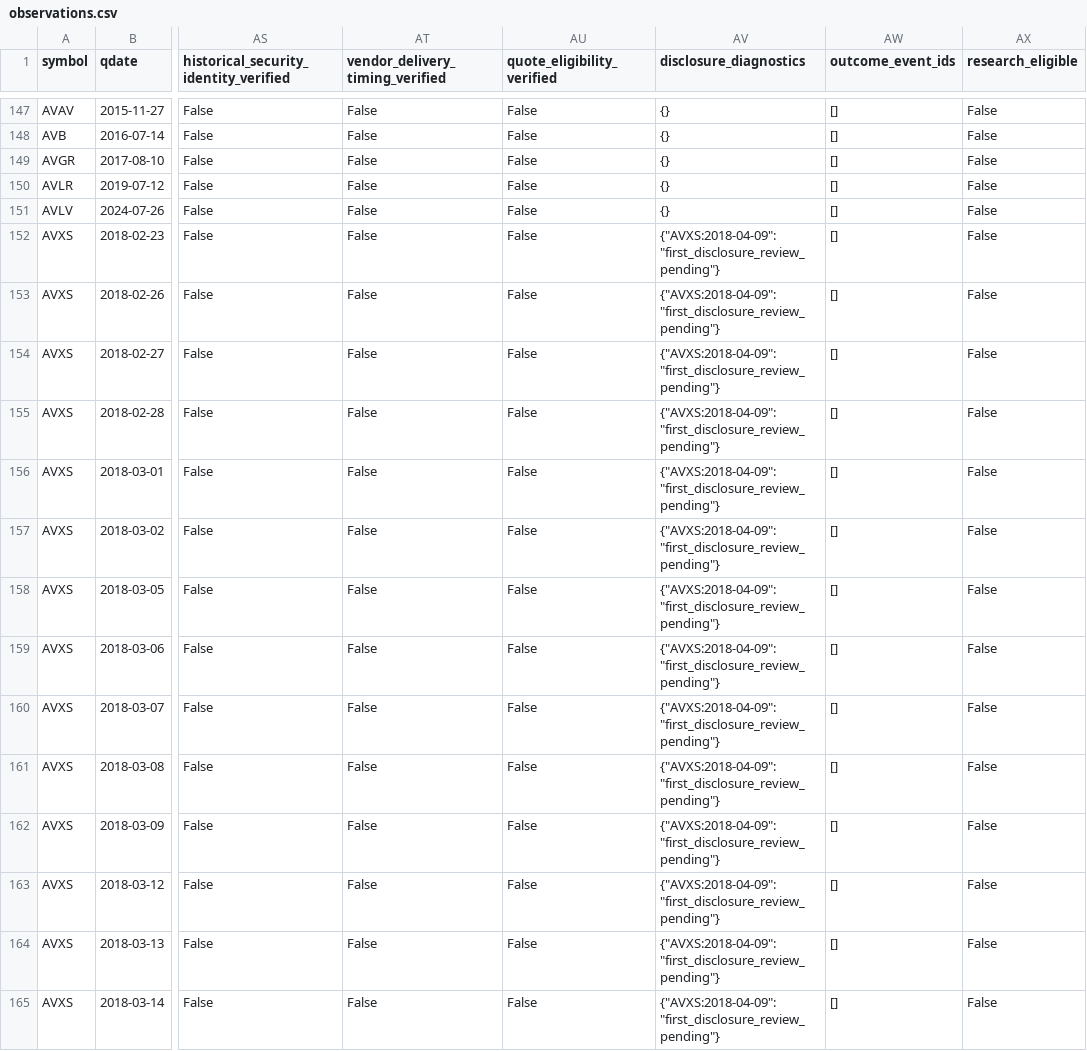
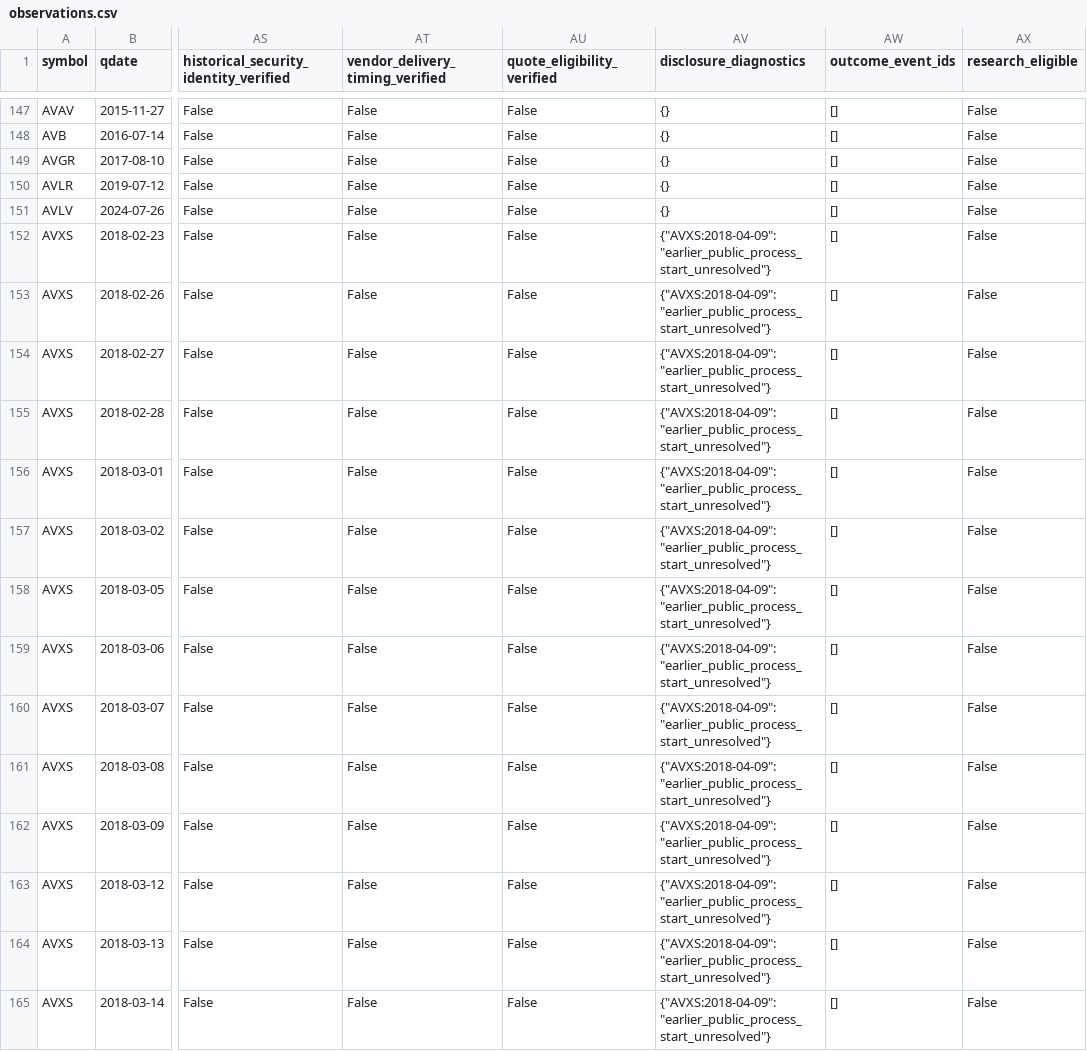
Before and after one commit to histidineARG/insider-option-patterns, a CSV file: results/research_dataset/observations.csv, drawn as a sheet; only a part is shown, gaps mark what is left out; the diff covers the shown part only; the diff names each change by its address in the sheet, - before the commit and + after, or states it on an @@ line.

```diff
--- a/results/research_dataset/observations.csv
+++ b/results/research_dataset/observations.csv
-AV152:AV165 (disclosure_diagnostics): {"AVXS:2018-04-09": "first_disclosure_review_pending"}
+AV152:AV165 (disclosure_diagnostics): {"AVXS:2018-04-09": "earlier_public_process_start_unresolved"}
```
Also changed, not shown: 47 edited cells elsewhere in this file, results/reviewed_cohort/events.csv, 18 other files.
